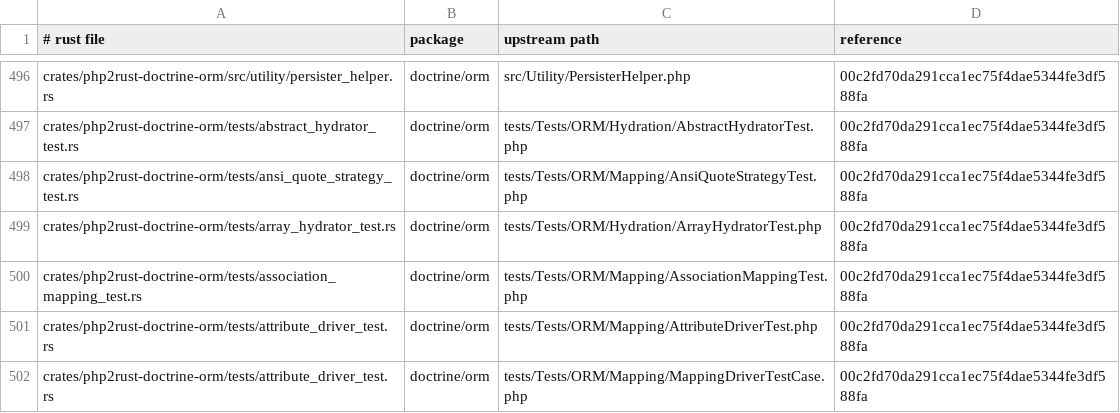
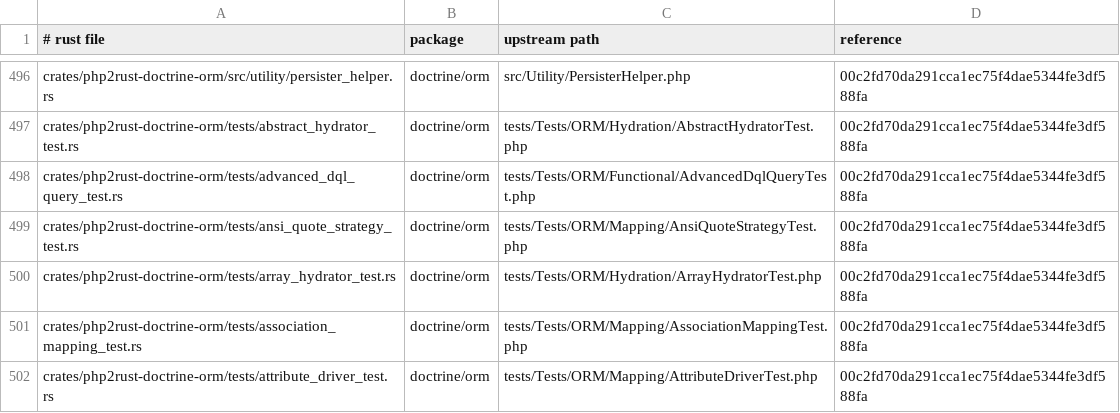
Before and after one commit to D-Nations/php2rust-doctrine-orm, a TSV file: parity/sources.tsv, drawn as a sheet; only a part is shown, gaps mark what is left out; the shorter side is filled out with more unchanged rows.

```diff
--- a/parity/sources.tsv
+++ b/parity/sources.tsv
@@ -497,2 +497,3 @@ crates/php2rust-doctrine-orm/src/utility/persister_helper.rs	doctrine/orm	src/Ut
 crates/php2rust-doctrine-orm/tests/abstract_hydrator_test.rs	doctrine/orm	tests/Tests/ORM/Hydration/AbstractHydratorTest.php	00c2fd70da291cca1ec75f4dae5344fe3df588fa
+crates/php2rust-doctrine-orm/tests/advanced_dql_query_test.rs	doctrine/orm	tests/Tests/ORM/Functional/AdvancedDqlQueryTest.php	00c2fd70da291cca1ec75f4dae5344fe3df588fa
 crates/php2rust-doctrine-orm/tests/ansi_quote_strategy_test.rs	doctrine/orm	tests/Tests/ORM/Mapping/AnsiQuoteStrategyTest.php	00c2fd70da291cca1ec75f4dae5344fe3df588fa
```
Also changed, not shown: parity/doctrine/orm.tsv, 1 other file.
